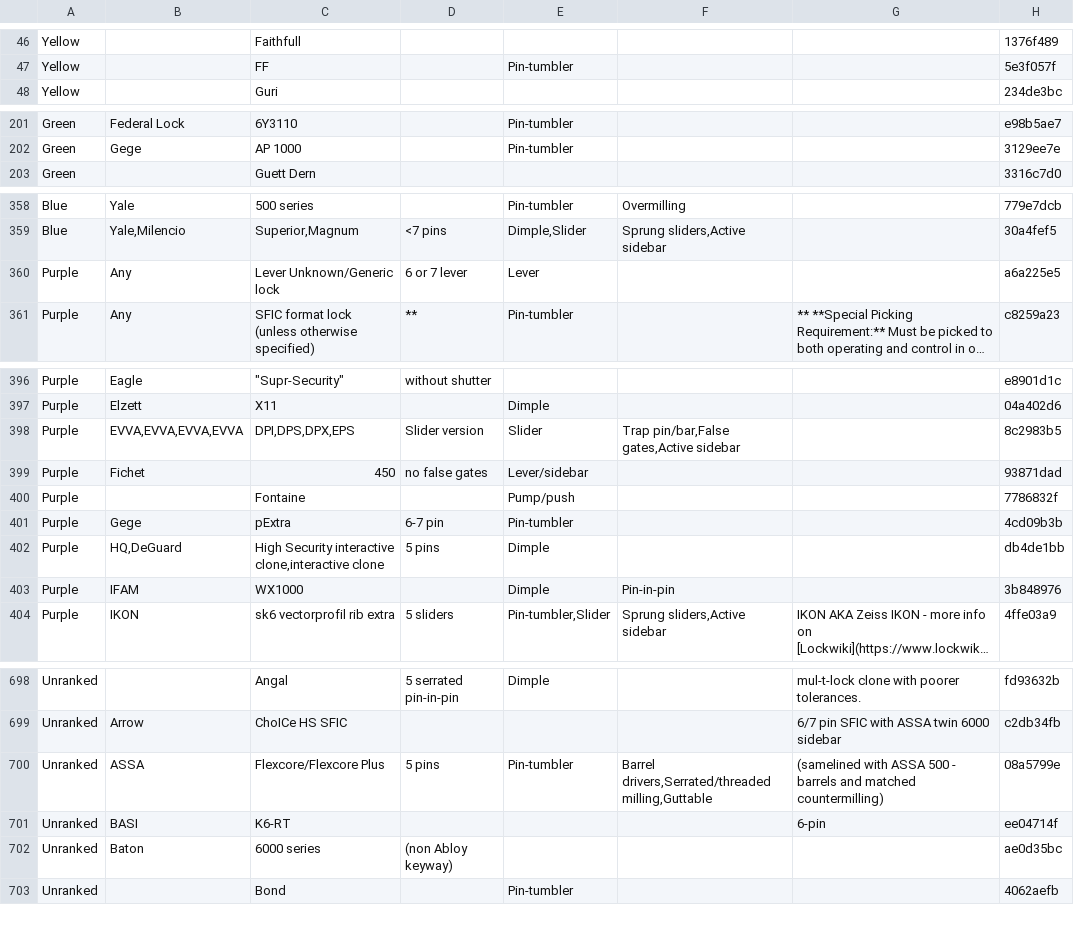
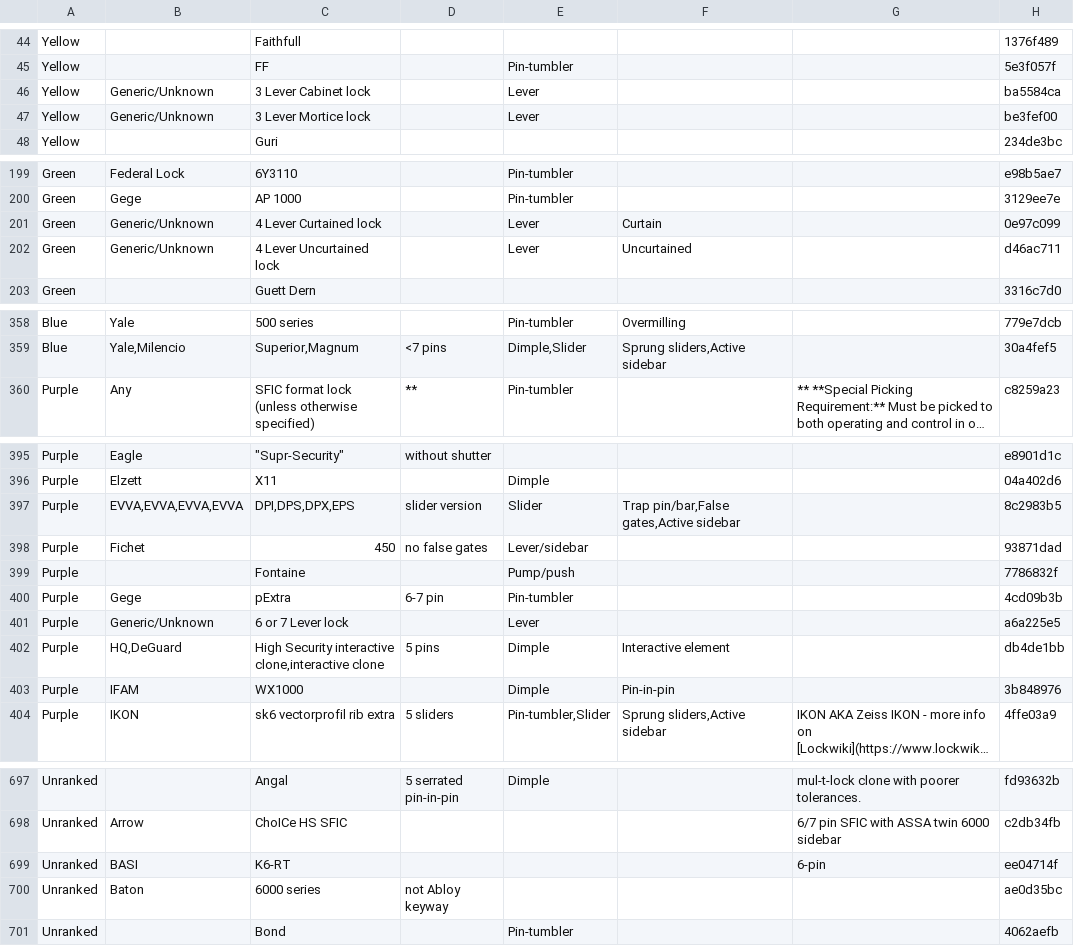
Before and after one commit to Lockpickers-United/lpu-belt-explorer, a CSV file: data.csv, drawn as a sheet; only a part is shown, gaps mark what is left out; long unchanged cells end in …; removed rows and columns are numbered as before the commit, all else as after; the diff covers the shown part only; the diff names each change by its address in the sheet, - before the commit and + after, or states it on an @@ line.

```diff
--- a/data.csv
+++ b/data.csv
+row 46: Yellow | Generic/Unknown | 3 Lever Cabinet lock |  | Lever |  |  | ba5584ca
+row 47: Yellow | Generic/Unknown | 3 Lever Mortice lock |  | Lever |  |  | be3fef00
+row 201: Green | Generic/Unknown | 4 Lever Curtained lock |  | Lever | Curtain |  | 0e97c099
+row 202: Green | Generic/Unknown | 4 Lever Uncurtained lock |  | Lever | Uncurtained |  | d46ac711
-row 360: Purple | Any | Lever Unknown/Generic lock | 6 or 7 lever | Lever |  |  | a6a225e5
-D397: Slider version
+D397: slider version
+row 401: Purple | Generic/Unknown | 6 or 7 Lever lock |  | Lever |  |  | a6a225e5
-F402: (empty)
+F402: Interactive element
-row 700: Unranked | ASSA | Flexcore/Flexcore Plus | 5 pins | Pin-tumbler | Barrel drivers,Serrated/threaded milling,Guttable | (samelined with ASSA 500 - barrels and matched countermilling) | 08a5799e
-D700: (non Abloy keyway)
+D700: not Abloy keyway
```
Also changed, not shown: 2 added rows, 7 removed rows and 39 edited cells elsewhere in this file, columnView.csv, link.csv, 8 other files.
